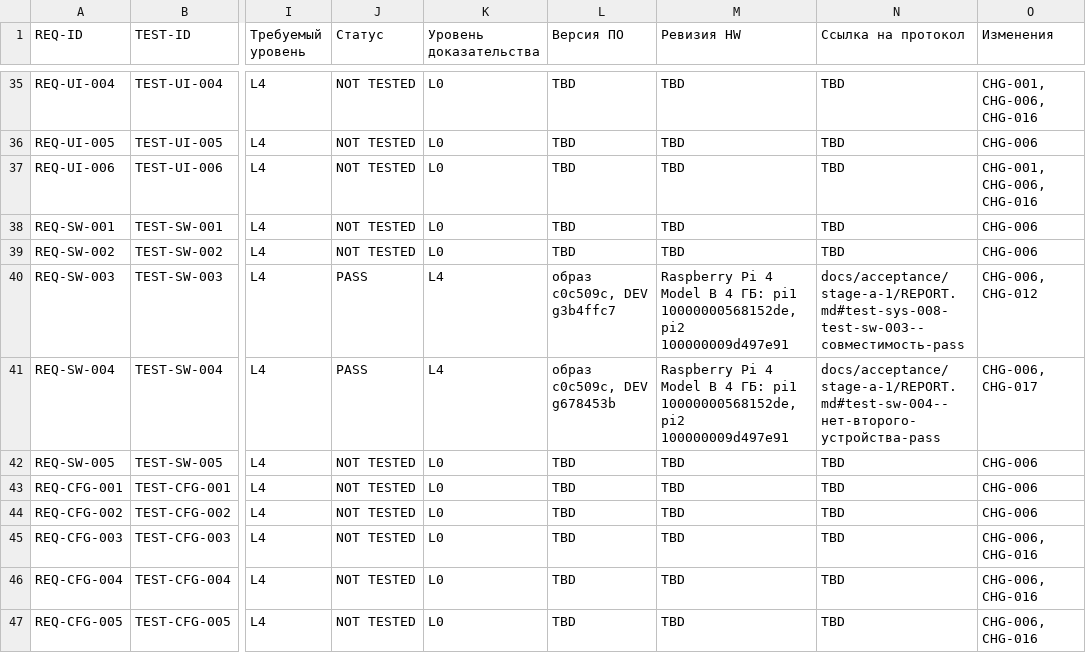
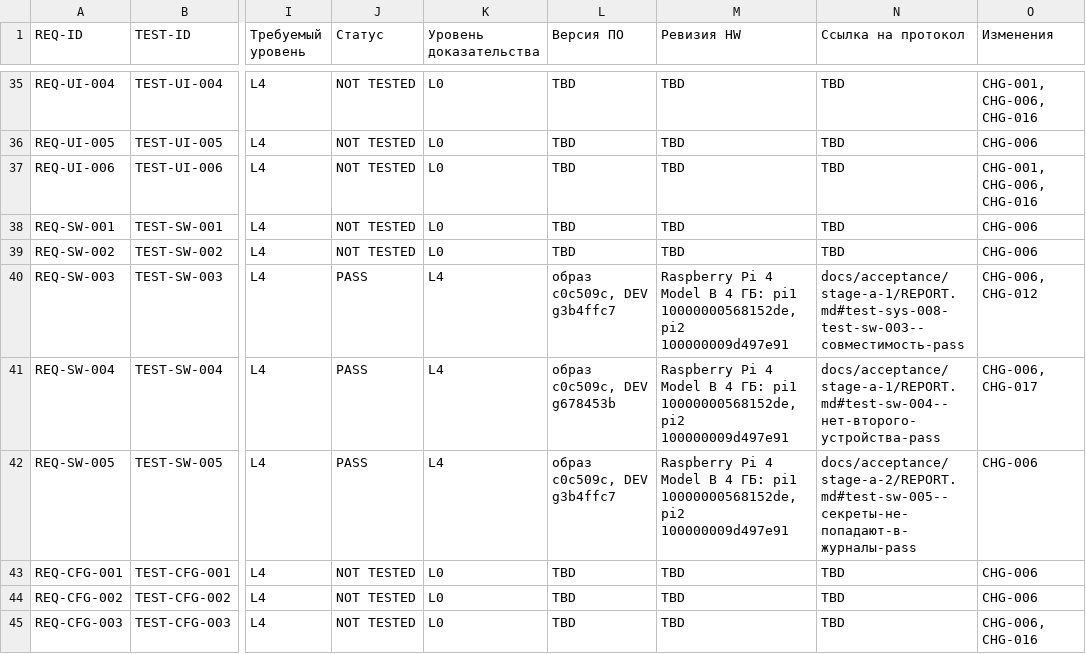
Before and after one commit to Gornist/sheregesh, a CSV file: docs/requirements/TEST-MATRIX.csv, drawn as a sheet; only a part is shown, gaps mark what is left out; the shorter side is filled out with more unchanged rows; the diff names each change by its address in the sheet, - before the commit and + after, or states it on an @@ line.

```diff
--- a/docs/requirements/TEST-MATRIX.csv
+++ b/docs/requirements/TEST-MATRIX.csv
-J42 (Статус): NOT TESTED
+J42 (Статус): PASS
-K42 (Уровень доказательства): L0
+K42 (Уровень доказательства): L4
-L42 (Версия ПО): TBD
+L42 (Версия ПО): образ c0c509c, DEV g3b4ffc7
-M42 (Ревизия HW): TBD
+M42 (Ревизия HW): Raspberry Pi 4 Model B 4 ГБ: pi1 10000000568152de, pi2 100000009d497e91
-N42 (Ссылка на протокол): TBD
+N42 (Ссылка на протокол): docs/acceptance/stage-a-2/REPORT.md#test-sw-005--секреты-не-попадают-в-журналы-pass
```
Also changed, not shown: 4 other files.
